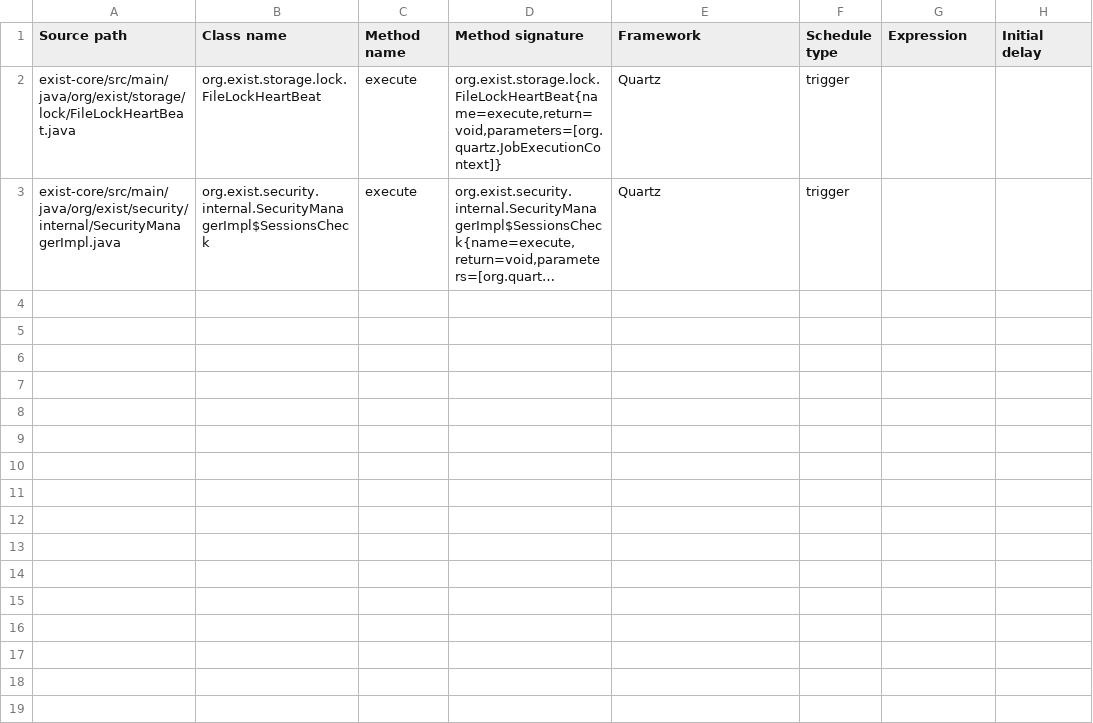
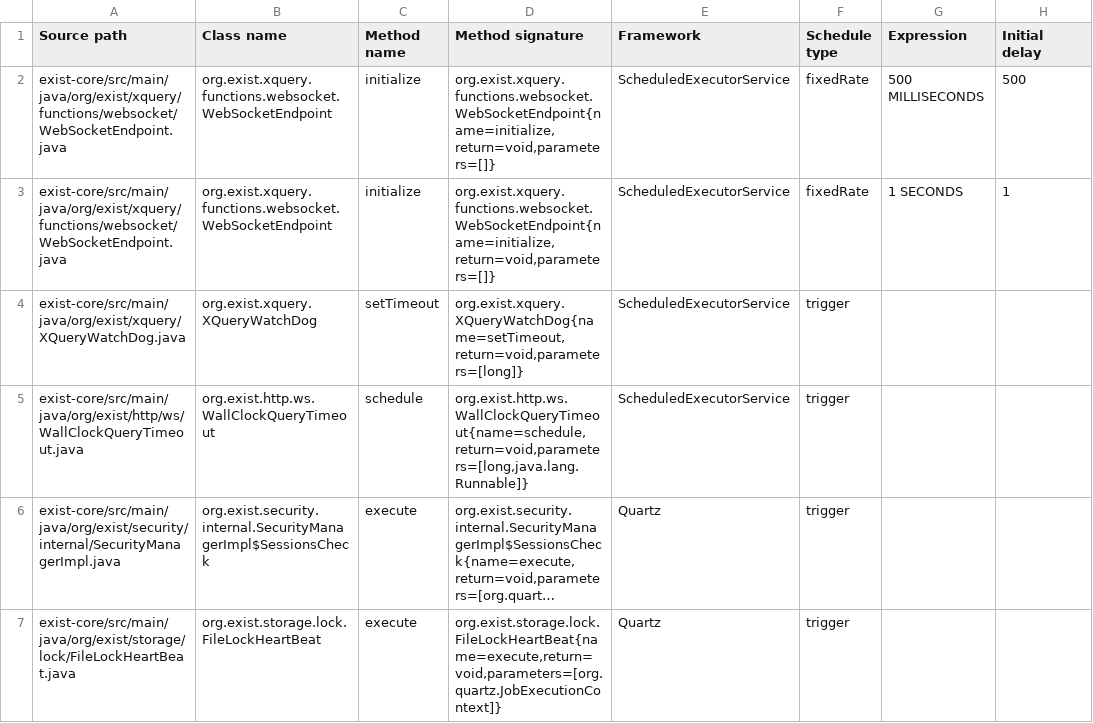
Before and after one commit to eXist-db/exist, a CSV file: .moderne/context/scheduled-tasks.csv, drawn as a sheet; long unchanged cells end in …; the diff names each change by its address in the sheet, - before the commit and + after, or states it on an @@ line.

```diff
--- a/.moderne/context/scheduled-tasks.csv
+++ b/.moderne/context/scheduled-tasks.csv
+row 2: exist-core/src/main/java/org/exist/xquery/functions/websocket/WebSocketEndpoint.java | org.exist.xquery.functions.websocket.WebSocketEndpoint | initialize | org.exist.xquery.functions.websocket.WebSocketEndpoint{name=initialize,return=void,parameters=[]} | ScheduledExecutorService | fixedRate | 500 MILLISECONDS | 500
+row 3: exist-core/src/main/java/org/exist/xquery/functions/websocket/WebSocketEndpoint.java | org.exist.xquery.functions.websocket.WebSocketEndpoint | initialize | org.exist.xquery.functions.websocket.WebSocketEndpoint{name=initialize,return=void,parameters=[]} | ScheduledExecutorService | fixedRate | 1 SECONDS | 1
+row 4: exist-core/src/main/java/org/exist/xquery/XQueryWatchDog.java | org.exist.xquery.XQueryWatchDog | setTimeout | org.exist.xquery.XQueryWatchDog{name=setTimeout,return=void,parameters=[long]} | ScheduledExecutorService | trigger
+row 5: exist-core/src/main/java/org/exist/http/ws/WallClockQueryTimeout.java | org.exist.http.ws.WallClockQueryTimeout | schedule | org.exist.http.ws.WallClockQueryTimeout{name=schedule,return=void,parameters=[long,java.lang.Runnable]} | ScheduledExecutorService | trigger
@@ row 3 moved to row 6: exist-core/src/main/java/org/exist/secur… @@
```
Also changed, not shown: .moderne/context/class-quality-metrics.csv, .moderne/context/coding-conventions.csv, 18 other files.
